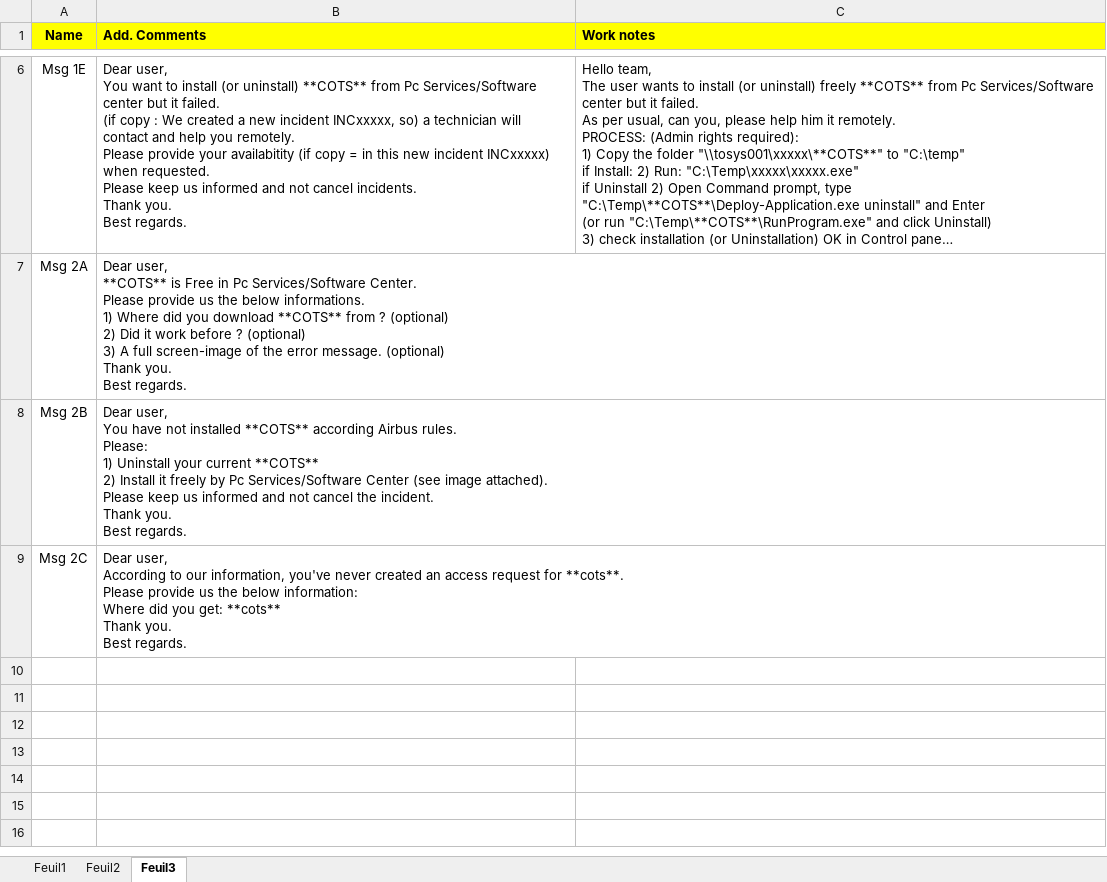
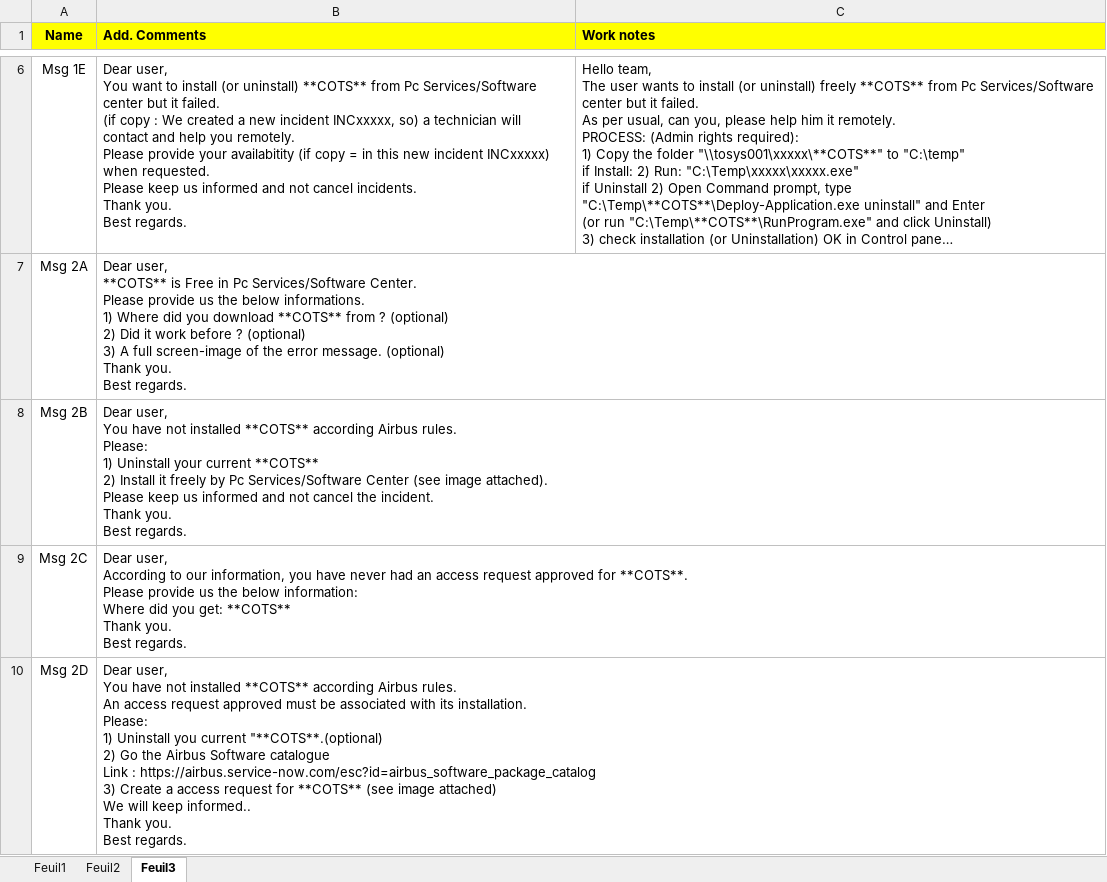
Before and after one commit to serghinerached/DsiCenter_Excel, an Excel workbook: public/data/CotsList.xlsx, sheet Feuil3, drawn as a sheet; only a part is shown, gaps mark what is left out; long unchanged cells end in …; values as stored, in another font and other column widths than the file's, no borders; ↵ is a line break in a cell; the diff names each change by its address in the sheet, - before the commit and + after, or states it on an @@ line.

```diff
--- a/public/data/CotsList.xlsx (sheet Feuil3)
+++ b/public/data/CotsList.xlsx (sheet Feuil3)
-B9 (Add. Comments): …our information, you've never created an access request for **cots**. ↵ Please provide us the below information: ↵ Where did you get: **cots** ↵ Thank you.…
+B9 (Add. Comments): …our information, you have never had an access request approved for **COTS**. ↵ Please provide us the below information: ↵ Where did you get: **COTS** ↵ Thank you.…
+row 10: Msg 2D | Dear user, ↵ You have not installed **COTS** according Airbus rules. ↵ An access request approved must be associated with its installation. ↵ Please: ↵ 1) Uninstall you current "**COTS**.(optional) ↵ 2) Go the Airbus Software catalogue ↵ Link : https://airbus.service-now.com/esc?id=airbus_software_package_catalog ↵ 3) Create a access request for **COTS** (see image attached) ↵ We will keep informed.. ↵ Thank you. ↵ Best regards.
```
Also changed, not shown: 3 other files.
